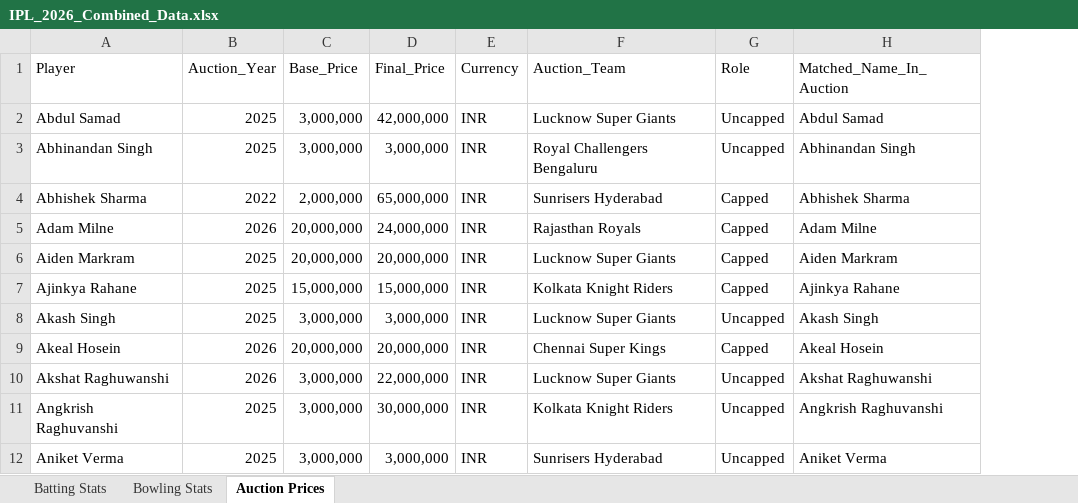
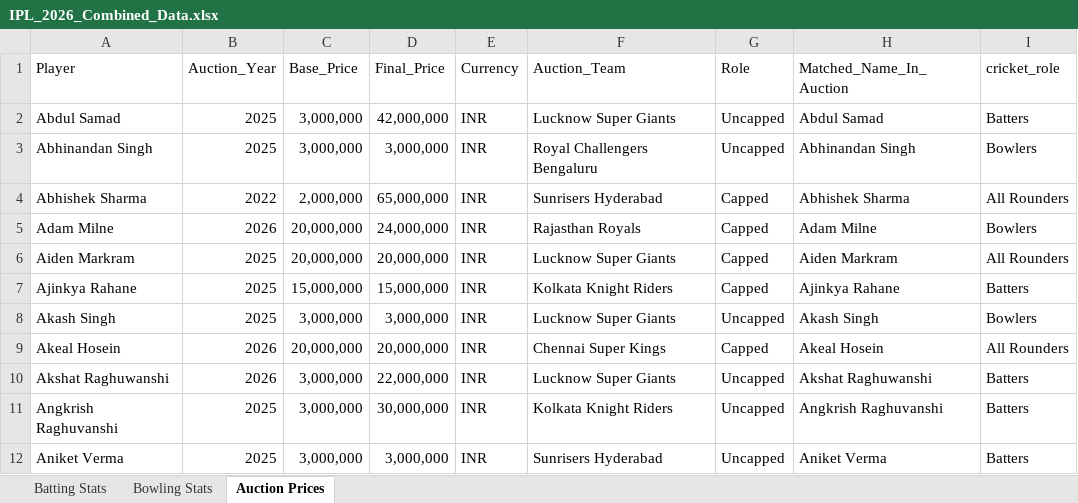
Before and after one commit to IamRaNo/InsightForge, an Excel workbook: Are Prices Justified - IPL 2026/_dataset/IPL_2026_Combined_Data.xlsx, sheet Auction Prices, drawn as a sheet; only a part is shown; values as stored, in another font and other column widths than the file's, no borders; the diff names each change by its address in the sheet, - before the commit and + after, or states it on an @@ line.

```diff
--- a/Are Prices Justified - IPL 2026/_dataset/IPL_2026_Combined_Data.xlsx (sheet Auction Prices)
+++ b/Are Prices Justified - IPL 2026/_dataset/IPL_2026_Combined_Data.xlsx (sheet Auction Prices)
+column I (cricket_role), rows 2-12: Batters | Bowlers | All Rounders | Bowlers | All Rounders | Batters | Bowlers | All Rounders | Batters | Batters | Batters
```
Also changed, not shown: 4 other files.
